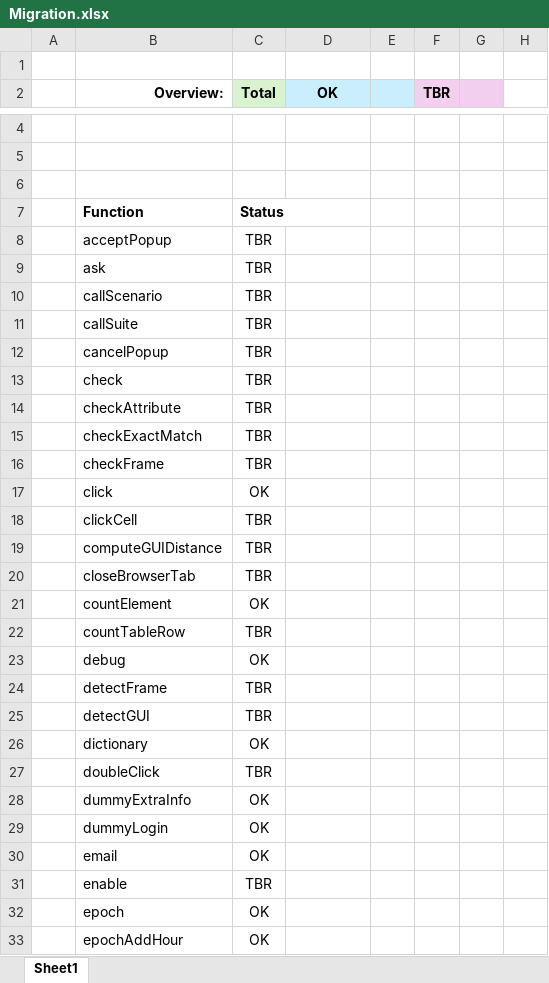
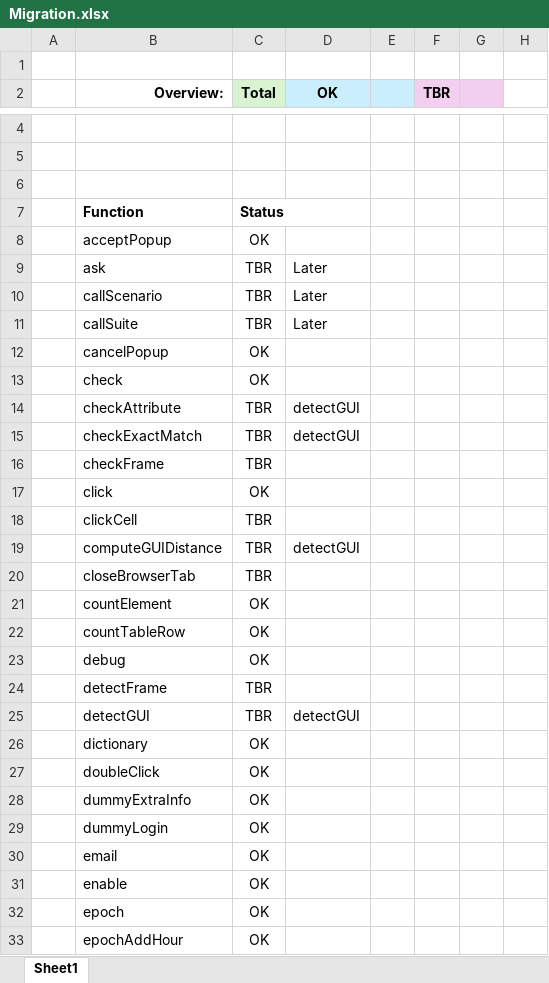
Before and after one commit to PhGoffin/RobotV3, an Excel workbook: data/Migration.xlsx, sheet Sheet1, drawn as a sheet; only a part is shown, gaps mark what is left out; values as stored, in another font and other column widths than the file's, no borders; conditional formats not drawn; the diff covers the shown part only; the diff names each change by its address in the sheet, - before the commit and + after, or states it on an @@ line.

Commit message:
playwright migration

```diff
--- a/data/Migration.xlsx (sheet Sheet1)
+++ b/data/Migration.xlsx (sheet Sheet1)
-C8 (Total): TBR
+C8 (Total): OK
-D9:D11 (OK): (empty)
+D9:D11 (OK): Later
-C12:C13 (Total): TBR
+C12:C13 (Total): OK
-D14:D15 (OK): (empty)
+D14:D15 (OK): detectGUI
-D19 (OK): (empty)
+D19 (OK): detectGUI
-C22 (Total): TBR
+C22 (Total): OK
-D25 (OK): (empty)
+D25 (OK): detectGUI
-C27 (Total): TBR
+C27 (Total): OK
-C31 (Total): TBR
+C31 (Total): OK
```
Also changed, not shown: 1 added row, 1 removed row and 13 edited cells elsewhere in this sheet, 32 other files.
